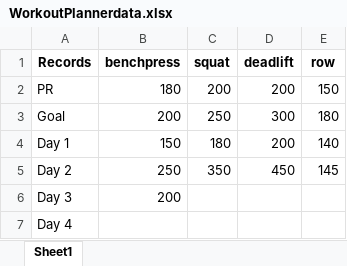
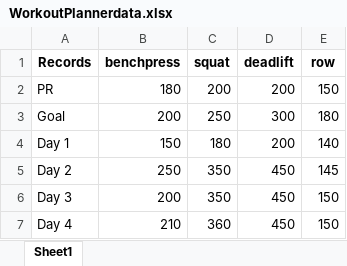
Before and after one commit to JackAnlauf/WorkoutPlanner, an Excel workbook: WorkoutPlannerdata.xlsx, sheet Sheet1, drawn as a sheet; values as stored, in another font and other column widths than the file's, no borders; the diff names each change by its address in the sheet, - before the commit and + after, or states it on an @@ line.

```diff
--- a/WorkoutPlannerdata.xlsx (sheet Sheet1)
+++ b/WorkoutPlannerdata.xlsx (sheet Sheet1)
-C6 (squat): (empty)
+C6 (squat): 350
-D6:D7 (deadlift): (empty)
+D6:D7 (deadlift): 450
-E6:E7 (row): (empty)
+E6:E7 (row): 150
-B7 (benchpress): (empty)
+B7 (benchpress): 210
-C7 (squat): (empty)
+C7 (squat): 360
```
Also changed, not shown: 1 other file.
